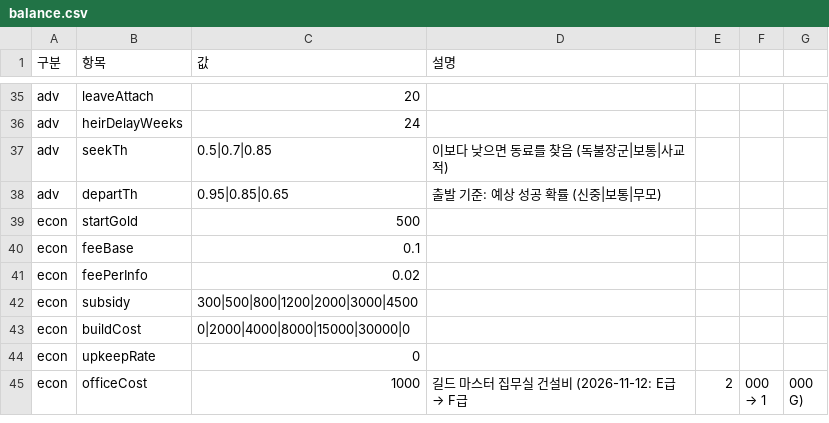
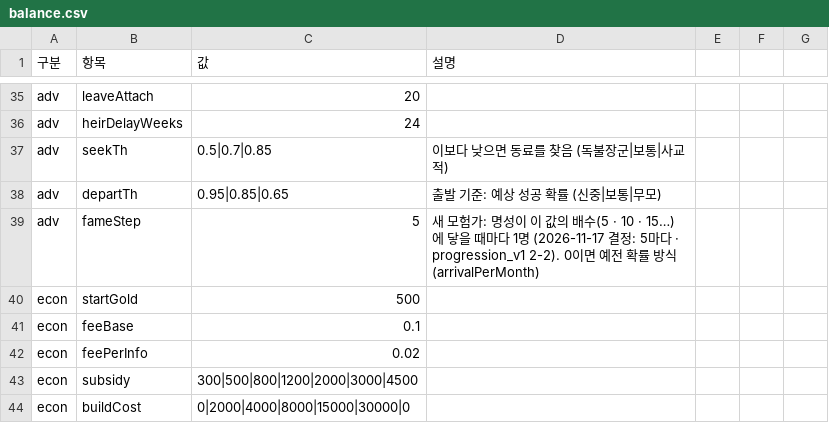
Before and after one commit to applesoda01/Project_F, a CSV file: prototype/data/balance.csv, drawn as a sheet; only a part is shown, gaps mark what is left out; the shorter side is filled out with more unchanged rows.

Commit message:
명성 방문 규칙: 매달 확률 → 명성 5마다 1명 (fame_rule.patch + fameStep 5, 관문 1 559G·95.6% / 580G·95.0%)

```diff
--- a/prototype/data/balance.csv
+++ b/prototype/data/balance.csv
@@ -38,2 +38,3 @@ adv,seekTh,0.5|0.7|0.85,이보다 낮으면 동료를 찾음 (독불장군|보
 adv,departTh,0.95|0.85|0.65,출발 기준: 예상 성공 확률 (신중|보통|무모)
+adv,fameStep,5,새 모험가: 명성이 이 값의 배수(5 · 10 · 15…)에 닿을 때마다 1명 (2026-11-17 결정: 5마다 · progression_v1 2-2). 0이면 예전 확률 방식(arrivalPerMonth)
 econ,startGold,500,
```
Also changed, not shown: 8 other files.
